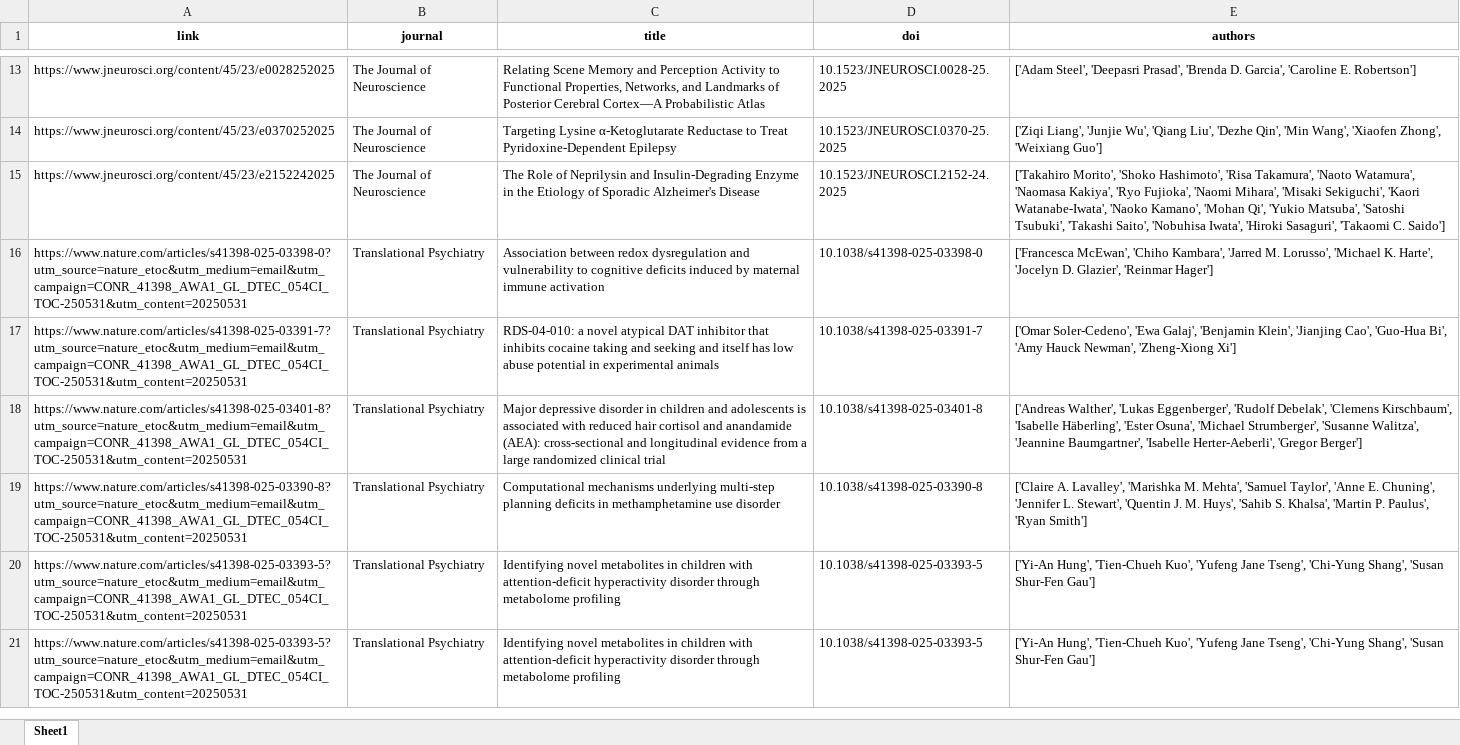
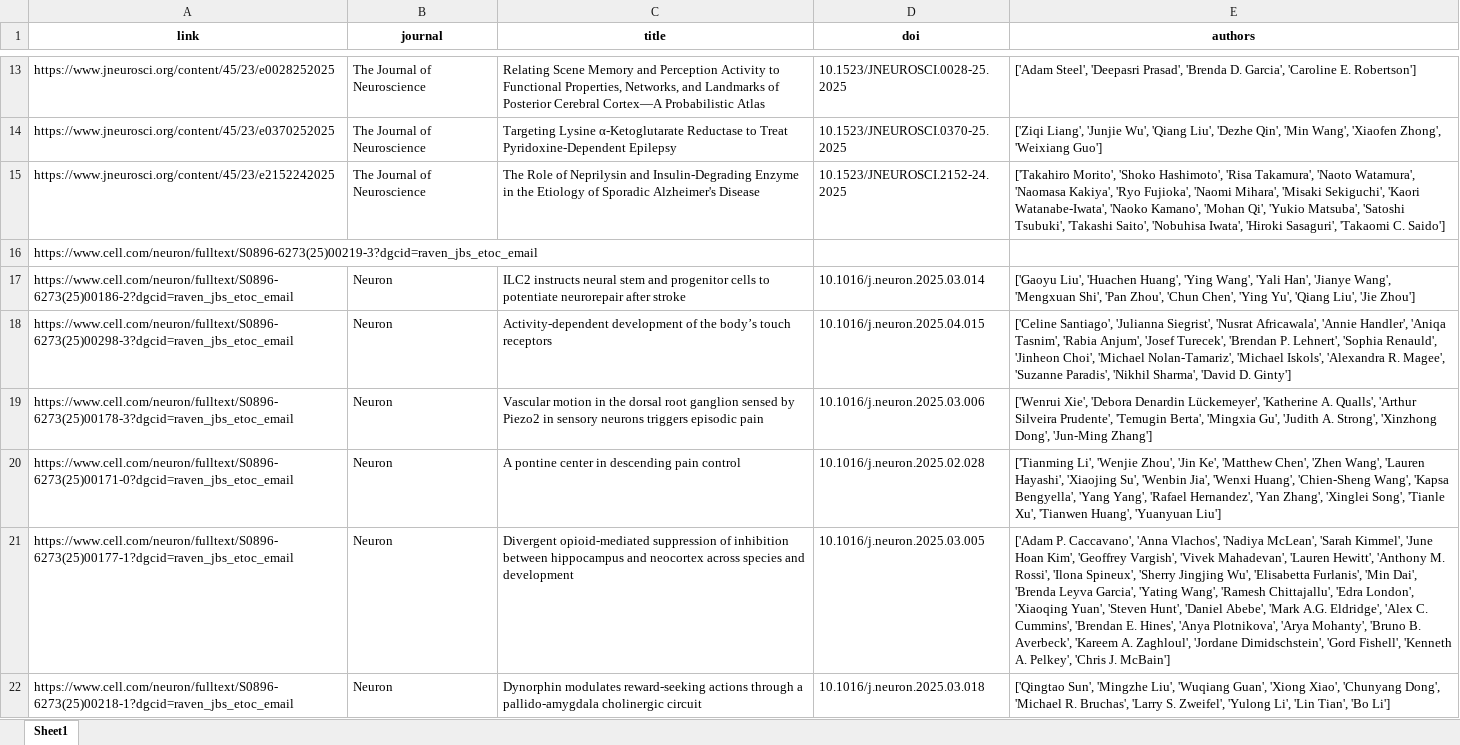
Before and after one commit to samcaton0/Publication-Metadata-Extraction, an Excel workbook: data/metadata.xlsx, sheet Sheet1, drawn as a sheet; only a part is shown, gaps mark what is left out; the shorter side is filled out with more unchanged rows; values as stored, in another font and other column widths than the file's, no borders; the diff covers the shown part only; the diff names each change by its address in the sheet, - before the commit and + after, or states it on an @@ line.

```diff
--- a/data/metadata.xlsx (sheet Sheet1)
+++ b/data/metadata.xlsx (sheet Sheet1)
+row 16: https://www.cell.com/neuron/fulltext/S0896-6273(25)00219-3?dgcid=raven_jbs_etoc_email
+row 17: https://www.cell.com/neuron/fulltext/S0896-6273(25)00186-2?dgcid=raven_jbs_etoc_email | Neuron | ILC2 instructs neural stem and progenitor cells to potentiate neurorepair after stroke | 10.1016/j.neuron.2025.03.014 | ['Gaoyu Liu', 'Huachen Huang', 'Ying Wang', 'Yali Han', 'Jianye Wang', 'Mengxuan Shi', 'Pan Zhou', 'Chun Chen', 'Ying Yu', 'Qiang Liu', 'Jie Zhou']
+row 18: https://www.cell.com/neuron/fulltext/S0896-6273(25)00298-3?dgcid=raven_jbs_etoc_email | Neuron | Activity-dependent development of the body’s touch receptors | 10.1016/j.neuron.2025.04.015 | ['Celine Santiago', 'Julianna Siegrist', 'Nusrat Africawala', 'Annie Handler', 'Aniqa Tasnim', 'Rabia Anjum', 'Josef Turecek', 'Brendan P. Lehnert', 'Sophia Renauld', 'Jinheon Choi', 'Michael Nolan-Tamariz', 'Michael Iskols', 'Alexandra R. Magee', 'Suzanne Paradis', 'Nikhil Sharma', 'David D. Ginty']
+row 19: https://www.cell.com/neuron/fulltext/S0896-6273(25)00178-3?dgcid=raven_jbs_etoc_email | Neuron | Vascular motion in the dorsal root ganglion sensed by Piezo2 in sensory neurons triggers episodic pain | 10.1016/j.neuron.2025.03.006 | ['Wenrui Xie', 'Debora Denardin Lückemeyer', 'Katherine A. Qualls', 'Arthur Silveira Prudente', 'Temugin Berta', 'Mingxia Gu', 'Judith A. Strong', 'Xinzhong Dong', 'Jun-Ming Zhang']
+row 20: https://www.cell.com/neuron/fulltext/S0896-6273(25)00171-0?dgcid=raven_jbs_etoc_email | Neuron | A pontine center in descending pain control | 10.1016/j.neuron.2025.02.028 | ['Tianming Li', 'Wenjie Zhou', 'Jin Ke', 'Matthew Chen', 'Zhen Wang', 'Lauren Hayashi', 'Xiaojing Su', 'Wenbin Jia', 'Wenxi Huang', 'Chien-Sheng Wang', 'Kapsa Bengyella', 'Yang Yang', 'Rafael Hernandez', 'Yan Zhang', 'Xinglei Song', 'Tianle Xu', 'Tianwen Huang', 'Yuanyuan Liu']
+row 21: https://www.cell.com/neuron/fulltext/S0896-6273(25)00177-1?dgcid=raven_jbs_etoc_email | Neuron | Divergent opioid-mediated suppression of inhibition between hippocampus and neocortex across species and development | 10.1016/j.neuron.2025.03.005 | ['Adam P. Caccavano', 'Anna Vlachos', 'Nadiya McLean', 'Sarah Kimmel', 'June Hoan Kim', 'Geoffrey Vargish', 'Vivek Mahadevan', 'Lauren Hewitt', 'Anthony M. Rossi', 'Ilona Spineux', 'Sherry Jingjing Wu', 'Elisabetta Furlanis', 'Min Dai', 'Brenda Leyva Garcia', 'Yating Wang', 'Ramesh Chittajallu', 'Edra London', 'Xiaoqing Yuan', 'Steven Hunt', 'Daniel Abebe', 'Mark A.G. Eldridge', 'Alex C. Cummins', 'Brendan E. Hines', 'Anya Plotnikova', 'Arya Mohanty', 'Bruno B. Averbeck', 'Kareem A. Zaghloul', 'Jordane Dimidschstein', 'Gord Fishell', 'Kenneth A. Pelkey', 'Chris J. McBain']
+row 22: https://www.cell.com/neuron/fulltext/S0896-6273(25)00218-1?dgcid=raven_jbs_etoc_email | Neuron | Dynorphin modulates reward-seeking actions through a pallido-amygdala cholinergic circuit | 10.1016/j.neuron.2025.03.018 | ['Qingtao Sun', 'Mingzhe Liu', 'Wuqiang Guan', 'Xiong Xiao', 'Chunyang Dong', 'Michael R. Bruchas', 'Larry S. Zweifel', 'Yulong Li', 'Lin Tian', 'Bo Li']
```
Also changed, not shown: 10 added rows elsewhere in this sheet, 2 other files.
